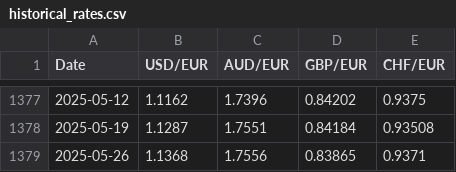
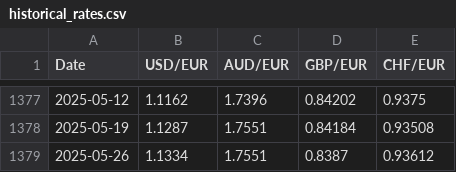
Before and after one commit to JM181998/exchange-rate-visualizer, a CSV file: data/historical_rates.csv, drawn as a sheet; only a part is shown, gaps mark what is left out.

```diff
--- a/data/historical_rates.csv
+++ b/data/historical_rates.csv
@@ -1378,2 +1378,2 @@ Date,USD/EUR,AUD/EUR,GBP/EUR,CHF/EUR
 2025-05-19,1.1287,1.7551,0.84184,0.93508
-2025-05-26,1.1368,1.7556,0.83865,0.9371
+2025-05-26,1.1334,1.7551,0.8387,0.93612
```
Also changed, not shown: 1 other file.
